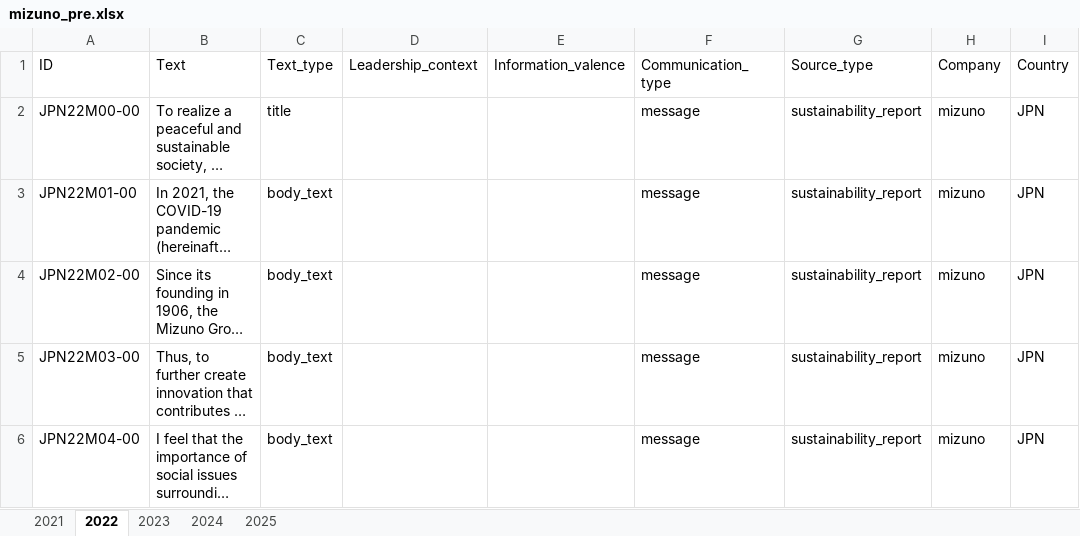
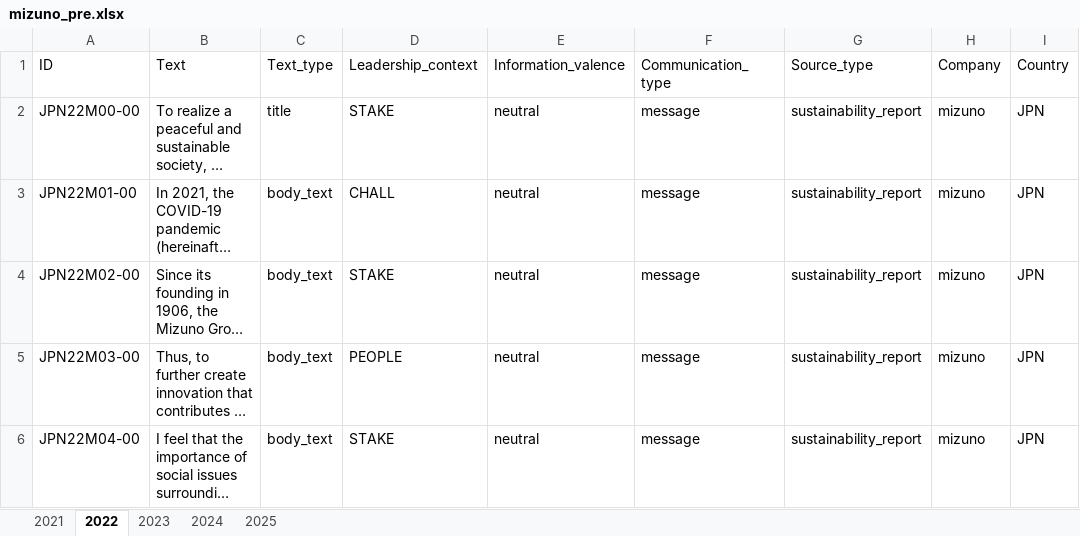
Before and after one commit to sawiDR/CEOCommunication, an Excel workbook: data/preparation/mizuno_pre.xlsx, sheet 2022, drawn as a sheet; only a part is shown; long unchanged cells end in …; values as stored, in another font and other column widths than the file's, no borders; table styles not drawn; the diff covers the shown part only; the diff names each change by its address in the sheet, - before the commit and + after, or states it on an @@ line.

```diff
--- a/data/preparation/mizuno_pre.xlsx (sheet 2022)
+++ b/data/preparation/mizuno_pre.xlsx (sheet 2022)
-D2 (Leadership_context): (empty)
+D2 (Leadership_context): STAKE
-E2:E6 (Information_valence): (empty)
+E2:E6 (Information_valence): neutral
-D3 (Leadership_context): (empty)
+D3 (Leadership_context): CHALL
-D4 (Leadership_context): (empty)
+D4 (Leadership_context): STAKE
-D5 (Leadership_context): (empty)
+D5 (Leadership_context): PEOPLE
-D6 (Leadership_context): (empty)
+D6 (Leadership_context): STAKE
```
Also changed, not shown: 8 edited cells elsewhere in this sheet, sheet 2025, sheet 2024, sheet 2021, sheet 2023, data/preparation/asics_pre.xlsx, 1 other file.
